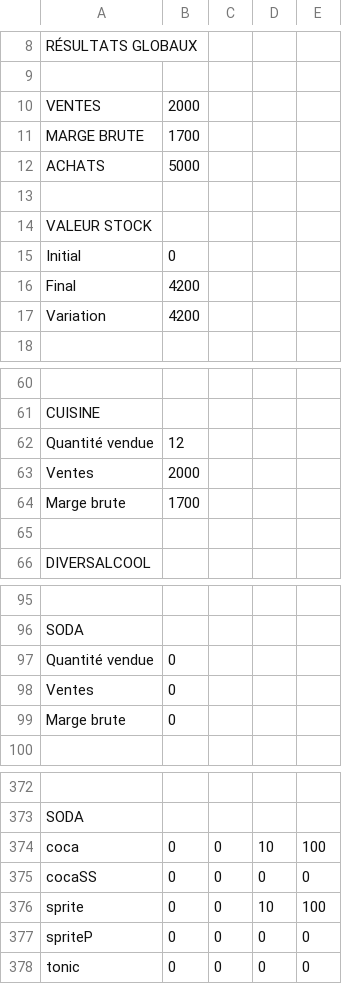
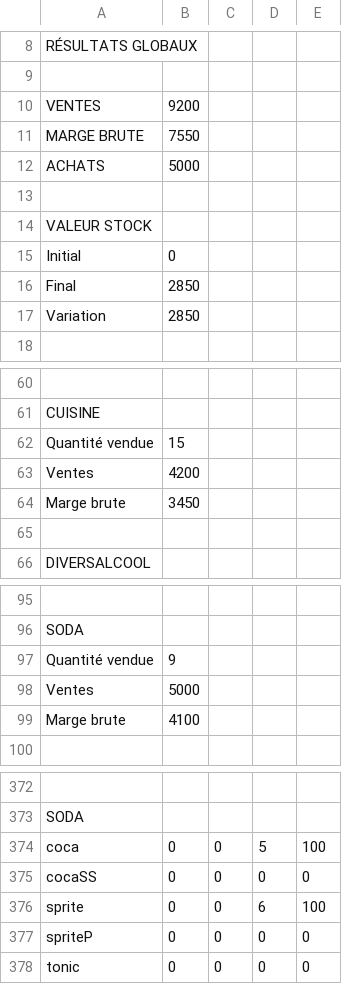
Before and after one commit to PaulFranssen/GESX, a CSV file: DOCUMENTS/2022-06-13 bilan annuel 2022.csv, drawn as a sheet; only a part is shown, gaps mark what is left out; the diff covers the shown part only; the diff names each change by its address in the sheet, - before the commit and + after, or states it on an @@ line.

```diff
--- a/DOCUMENTS/2022-06-13 bilan annuel 2022.csv
+++ b/DOCUMENTS/2022-06-13 bilan annuel 2022.csv
-B10: 2000
+B10: 9200
-B11: 1700
+B11: 7550
-B16:B17: 4200
+B16:B17: 2850
-B62: 12
+B62: 15
-B63: 2000
+B63: 4200
-B64: 1700
+B64: 3450
-B97: 0
+B97: 9
-B98: 0
+B98: 5000
-B99: 0
+B99: 4100
-D374: 10
+D374: 5
-D376: 10
+D376: 6
```
Also changed, not shown: 3 edited cells elsewhere in this file, 5 other files.
